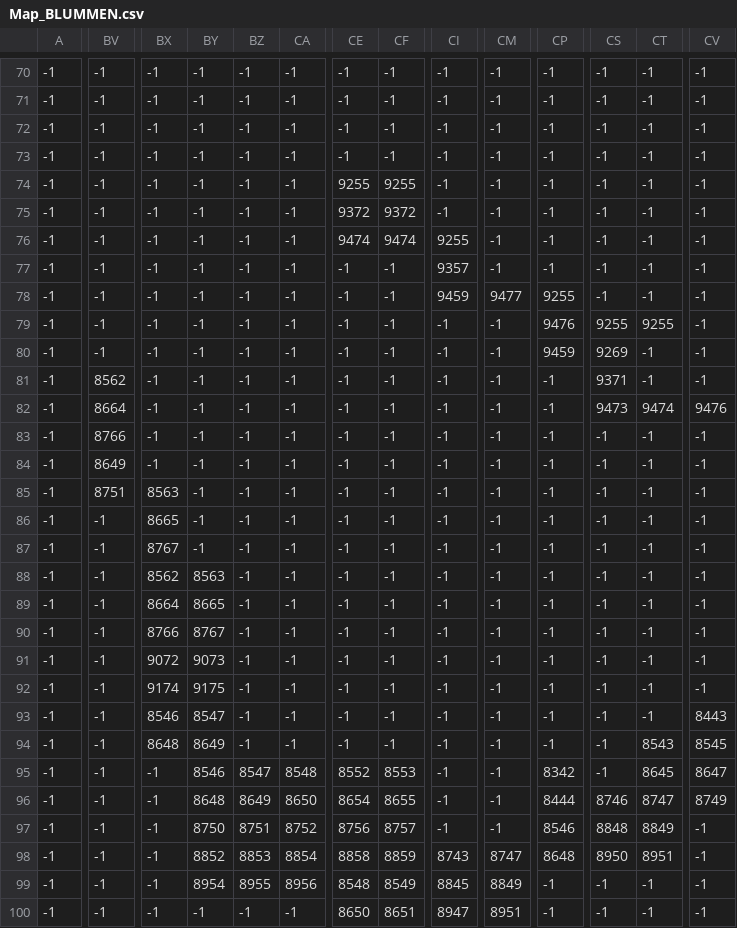
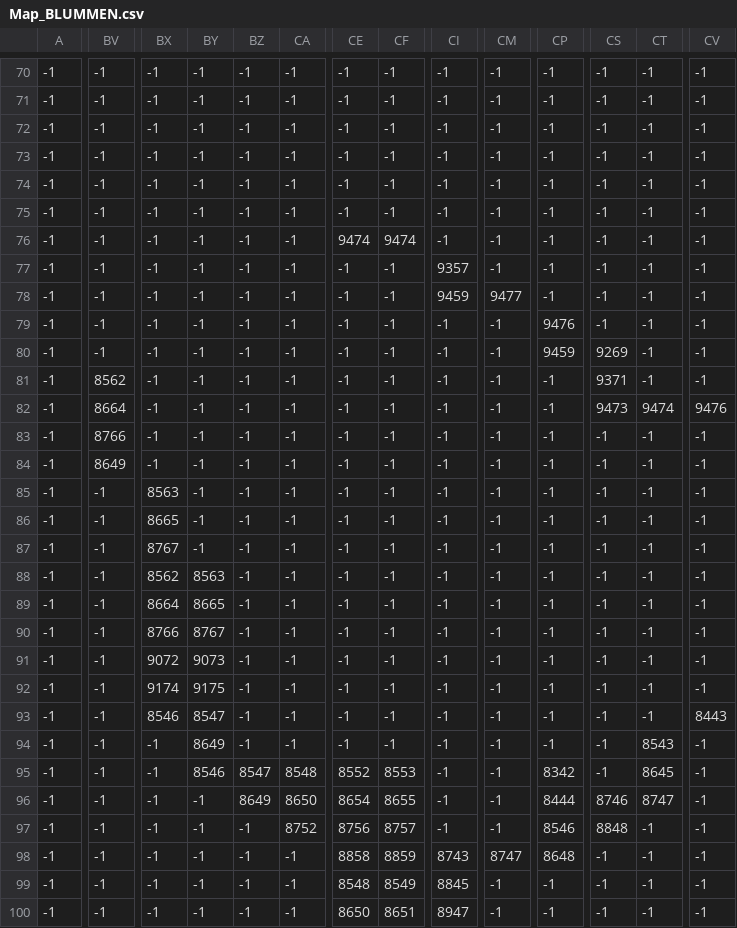
Before and after one commit to IboKrb/The-Rising-of-the-Farmer, a CSV file: map/Map_BLUMMEN.csv, drawn as a sheet; only a part is shown, gaps mark what is left out; the diff covers the shown part only; the diff names each change by its address in the sheet, - before the commit and + after, or states it on an @@ line.

```diff
--- a/map/Map_BLUMMEN.csv
+++ b/map/Map_BLUMMEN.csv
-CE74: 9255
+CE74: -1
-CF74: 9255
+CF74: -1
-CE75: 9372
+CE75: -1
-CF75: 9372
+CF75: -1
-CI76: 9255
+CI76: -1
-CP78: 9255
+CP78: -1
-CS79: 9255
+CS79: -1
-CT79: 9255
+CT79: -1
-BV85: 8751
+BV85: -1
-BX94: 8648
+BX94: -1
-CV94: 8545
+CV94: -1
-CV95: 8647
+CV95: -1
-BY96: 8648
+BY96: -1
-CV96: 8749
+CV96: -1
-BY97: 8750
+BY97: -1
-BZ97: 8751
+BZ97: -1
-CT97: 8849
+CT97: -1
-BY98: 8852
+BY98: -1
-BZ98: 8853
+BZ98: -1
-CA98: 8854
+CA98: -1
-CS98: 8950
+CS98: -1
-CT98: 8951
+CT98: -1
-BY99: 8954
+BY99: -1
-BZ99: 8955
+BZ99: -1
-CA99: 8956
+CA99: -1
-CM99: 8849
+CM99: -1
-CM100: 8951
+CM100: -1
```
Also changed, not shown: 2 edited cells elsewhere in this file, map/Map_BAUMHaus.csv, map/map_Erde.csv, 13 other files.
